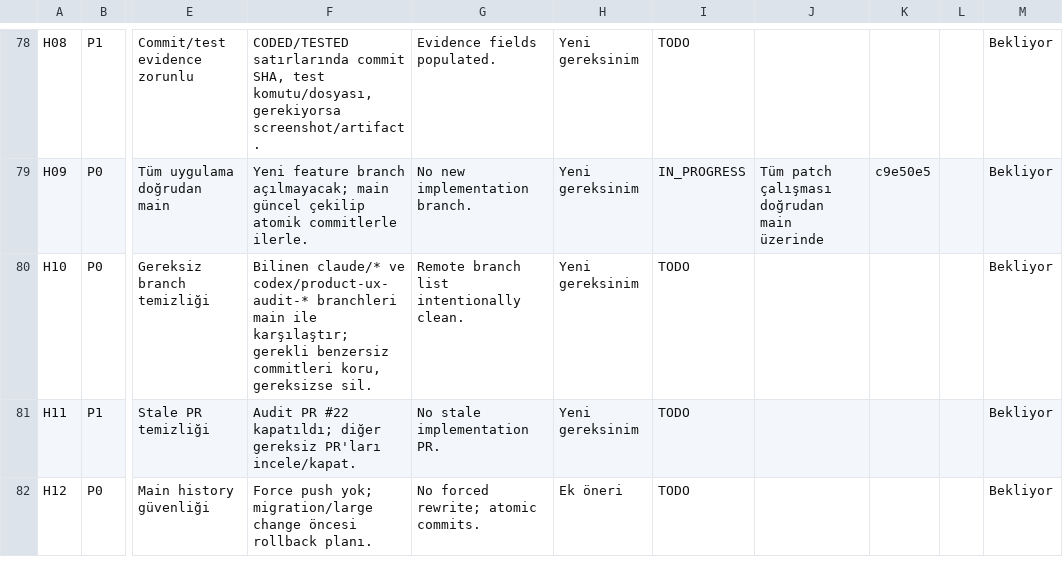
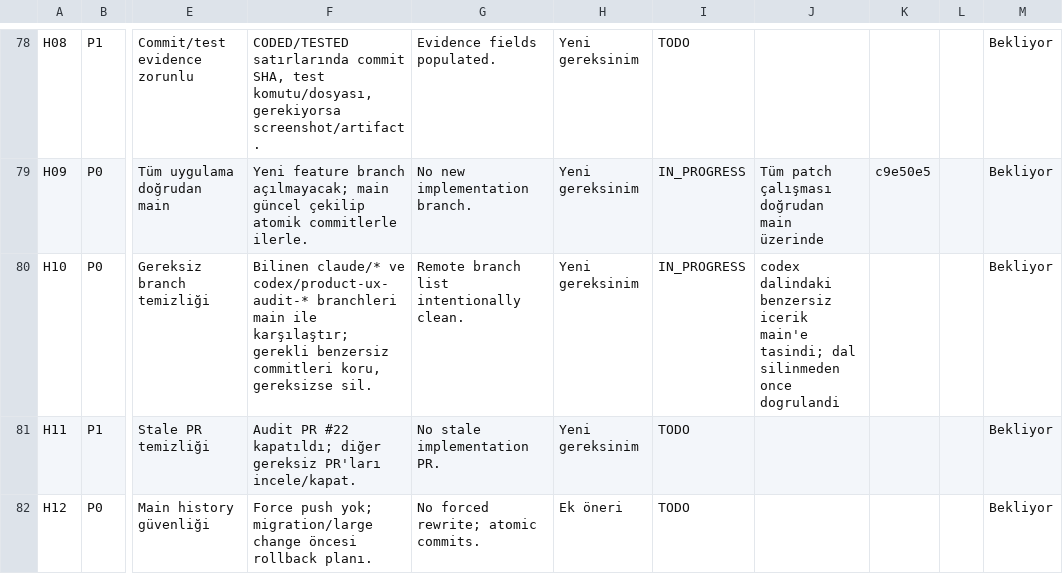
Before and after one commit to muratsana/astrohub, a CSV file: PROGRESS_TRACKER.csv, drawn as a sheet; only a part is shown, gaps mark what is left out; the diff names each change by its address in the sheet, - before the commit and + after, or states it on an @@ line.

```diff
--- a/PROGRESS_TRACKER.csv
+++ b/PROGRESS_TRACKER.csv
-I80: TODO
+I80: IN_PROGRESS
-J80: (empty)
+J80: codex dalindaki benzersiz icerik main'e tasindi; dal silinmeden once dogrulandi
```
Also changed, not shown: 10 other files.
